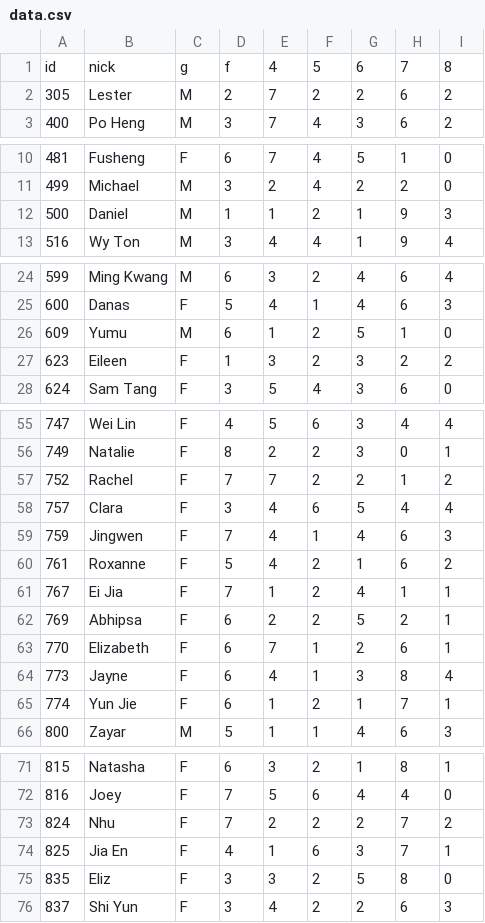
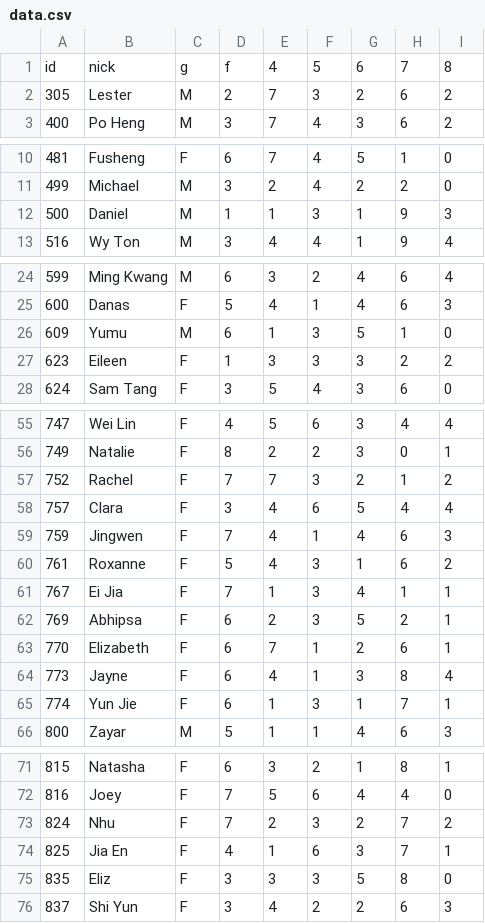
Before and after one commit to randName/ASDvis, a CSV file: data.csv, drawn as a sheet; only a part is shown, gaps mark what is left out; the diff covers the shown part only.

```diff
--- a/data.csv
+++ b/data.csv
@@ -1,3 +1,3 @@
 id,nick,g,f,4,5,6,7,8
-305,Lester,M,2,7,2,2,6,2
+305,Lester,M,2,7,3,2,6,2
 400,Po Heng,M,3,7,4,3,6,2
@@ -11,3 +11,3 @@ id,nick,g,f,4,5,6,7,8
 499,Michael,M,3,2,4,2,2,0
-500,Daniel,M,1,1,2,1,9,3
+500,Daniel,M,1,1,3,1,9,3
 516,Wy Ton,M,3,4,4,1,9,4
@@ -25,4 +25,4 @@ id,nick,g,f,4,5,6,7,8
 600,Danas,F,5,4,1,4,6,3
-609,Yumu,M,6,1,2,5,1,0
-623,Eileen,F,1,3,2,3,2,2
+609,Yumu,M,6,1,3,5,1,0
+623,Eileen,F,1,3,3,3,2,2
 624,Sam Tang,F,3,5,4,3,6,0
@@ -56,11 +56,11 @@ id,nick,g,f,4,5,6,7,8
 749,Natalie,F,8,2,2,3,0,1
-752,Rachel,F,7,7,2,2,1,2
+752,Rachel,F,7,7,3,2,1,2
 757,Clara,F,3,4,6,5,4,4
 759,Jingwen,F,7,4,1,4,6,3
-761,Roxanne,F,5,4,2,1,6,2
-767,Ei Jia,F,7,1,2,4,1,1
-769,Abhipsa,F,6,2,2,5,2,1
+761,Roxanne,F,5,4,3,1,6,2
+767,Ei Jia,F,7,1,3,4,1,1
+769,Abhipsa,F,6,2,3,5,2,1
 770,Elizabeth,F,6,7,1,2,6,1
 773,Jayne,F,6,4,1,3,8,4
-774,Yun Jie,F,6,1,2,1,7,1
+774,Yun Jie,F,6,1,3,1,7,1
 800,Zayar,M,5,1,1,4,6,3
@@ -72,5 +72,5 @@ id,nick,g,f,4,5,6,7,8
 816,Joey,F,7,5,6,4,4,0
-824,Nhu,F,7,2,2,2,7,2
+824,Nhu,F,7,2,3,2,7,2
 825,Jia En,F,4,1,6,3,7,1
-835,Eliz,F,3,3,2,5,8,0
+835,Eliz,F,3,3,3,5,8,0
 837,Shi Yun,F,3,4,2,2,6,3
```
Also changed, not shown: 3 edited cells elsewhere in this file, 1 other file.
